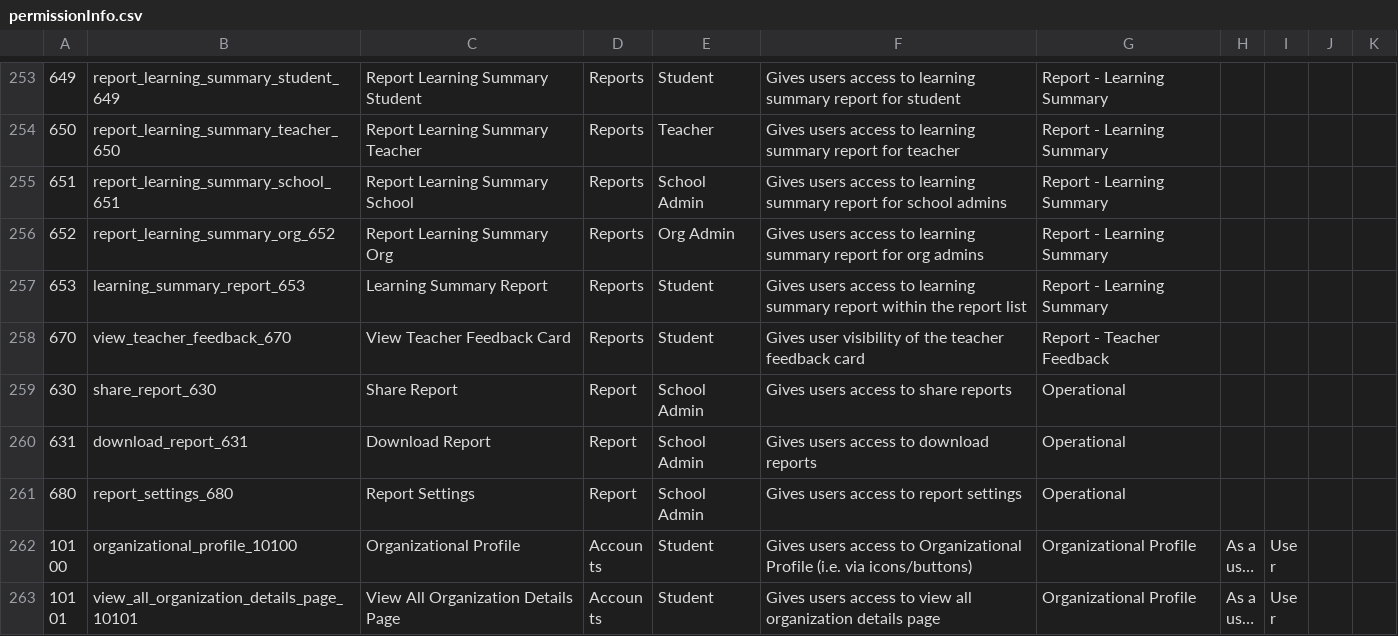
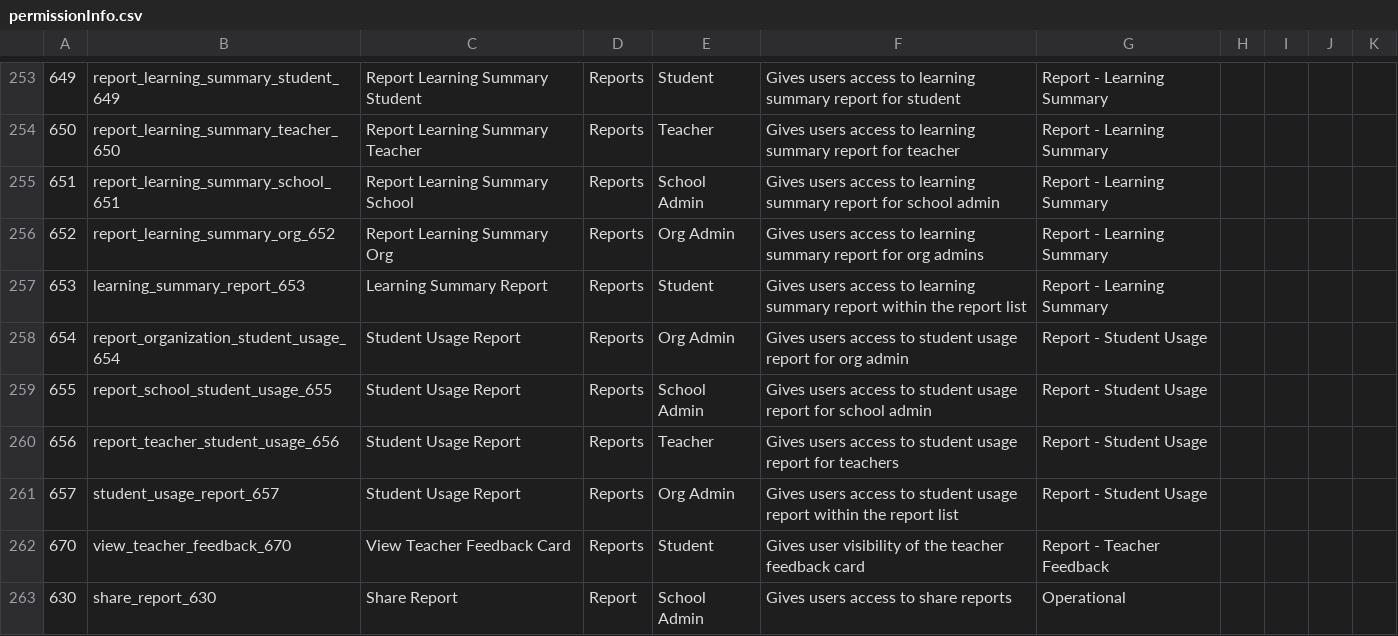
Before and after one commit to Klasmart-Engineering/user-service, a CSV file: src/permissions/permissionInfo.csv, drawn as a sheet; only a part is shown, gaps mark what is left out; the shorter side is filled out with more unchanged rows; long unchanged cells end in …; the diff names each change by its address in the sheet, - before the commit and + after, or states it on an @@ line.

Commit message:
Merged in update-permissions (pull request #505)
🔧 Add new permissions according to spreadsheet

* 🔧 Add new permissions according to spreadsheet
Request from PJ :) This commit only adds new permissions for reports


Approved-by: Marlon Torres
Approved-by: Max Nicholson

```diff
--- a/src/permissions/permissionInfo.csv
+++ b/src/permissions/permissionInfo.csv
-F255: …for school admins
+F255: …for school admin
+row 258: 654 | report_organization_student_usage_654 | Student Usage Report | Reports | Org Admin | Gives users access to student usage report for org admin | Report - Student Usage
+row 259: 655 | report_school_student_usage_655 | Student Usage Report | Reports | School Admin | Gives users access to student usage report for school admin | Report - Student Usage
+row 260: 656 | report_teacher_student_usage_656 | Student Usage Report | Reports | Teacher | Gives users access to student usage report for teachers | Report - Student Usage
+row 261: 657 | student_usage_report_657 | Student Usage Report | Reports | Org Admin | Gives users access to student usage report within the report list | Report - Student Usage
```
Also changed, not shown: 6 other files.
